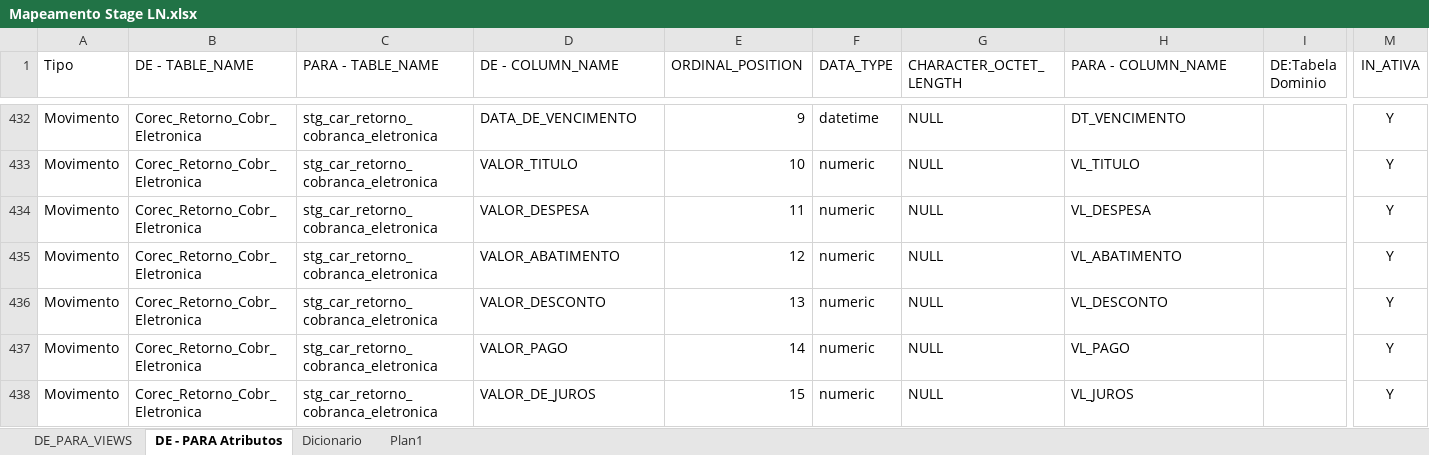
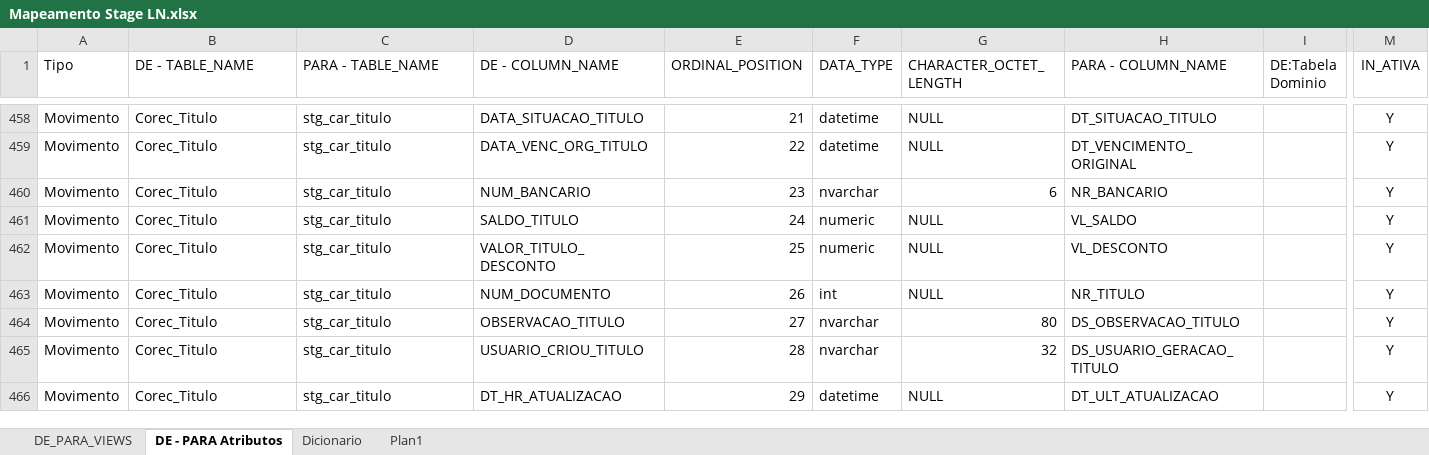
Before and after one commit to patricknaka/Nova, an Excel workbook: Documentação/Planilhas/Mapeamento Stage LN.xlsx, sheet DE - PARA Atributos, drawn as a sheet; only a part is shown, gaps mark what is left out; values as stored, in another font and other column widths than the file's, no borders; table styles not drawn; removed rows and columns are numbered as before the commit, all else as after; rows hold the shown columns only; the diff covers the shown part only; the diff names each change by its address in the sheet, - before the commit and + after, or states it on an @@ line.

```diff
--- a/Documentação/Planilhas/Mapeamento Stage LN.xlsx (sheet DE - PARA Atributos)
+++ b/Documentação/Planilhas/Mapeamento Stage LN.xlsx (sheet DE - PARA Atributos)
-B458:B459 (DE - TABLE_NAME): Corec_Retorno_Cobr_Eletronica
+B458:B459 (DE - TABLE_NAME): Corec_Titulo
-C458:C459 (PARA - TABLE_NAME): stg_car_retorno_cobranca_eletronica
+C458:C459 (PARA - TABLE_NAME): stg_car_titulo
-D458 (DE - COLUMN_NAME): DATA_DE_VENCIMENTO
+D458 (DE - COLUMN_NAME): DATA_SITUACAO_TITULO
-E458 (ORDINAL_POSITION): 9
+E458 (ORDINAL_POSITION): 21
-H458 (PARA - COLUMN_NAME): DT_VENCIMENTO
+H458 (PARA - COLUMN_NAME): DT_SITUACAO_TITULO
-D459 (DE - COLUMN_NAME): VALOR_TITULO
+D459 (DE - COLUMN_NAME): DATA_VENC_ORG_TITULO
-E459 (ORDINAL_POSITION): 10
+E459 (ORDINAL_POSITION): 22
-F459 (DATA_TYPE): numeric
+F459 (DATA_TYPE): datetime
-H459 (PARA - COLUMN_NAME): VL_TITULO
+H459 (PARA - COLUMN_NAME): DT_VENCIMENTO_ORIGINAL
@@ row 460 unhidden: Movimento | Corec_Titulo | stg_car_titulo | NUM_BANCARIO | 23 | nvarchar | 6 | NR_BANCARIO |  | Y @@
-B461 (DE - TABLE_NAME): Corec_Retorno_Cobr_Eletronica
+B461 (DE - TABLE_NAME): Corec_Titulo
-C461 (PARA - TABLE_NAME): stg_car_retorno_cobranca_eletronica
+C461 (PARA - TABLE_NAME): stg_car_titulo
-D461 (DE - COLUMN_NAME): VALOR_DESPESA
+D461 (DE - COLUMN_NAME): SALDO_TITULO
-E461 (ORDINAL_POSITION): 11
+E461 (ORDINAL_POSITION): 24
-H461 (PARA - COLUMN_NAME): VL_DESPESA
+H461 (PARA - COLUMN_NAME): VL_SALDO
@@ row 435 hidden: Movimento | Corec_Retorno_Cobr_Eletronica | stg_car_retorno_cobranca_eletronica | VALOR_ABATIMENTO | 12 | numeric | NULL | VL_ABATIMENTO |  | Y @@
-B462:B463 (DE - TABLE_NAME): Corec_Retorno_Cobr_Eletronica
+B462:B463 (DE - TABLE_NAME): Corec_Titulo
-C462:C463 (PARA - TABLE_NAME): stg_car_retorno_cobranca_eletronica
+C462:C463 (PARA - TABLE_NAME): stg_car_titulo
-D462 (DE - COLUMN_NAME): VALOR_DESCONTO
+D462 (DE - COLUMN_NAME): VALOR_TITULO_DESCONTO
-E462 (ORDINAL_POSITION): 13
+E462 (ORDINAL_POSITION): 25
-D463 (DE - COLUMN_NAME): VALOR_PAGO
+D463 (DE - COLUMN_NAME): NUM_DOCUMENTO
-E463 (ORDINAL_POSITION): 14
+E463 (ORDINAL_POSITION): 26
-F463 (DATA_TYPE): numeric
+F463 (DATA_TYPE): int
-H463 (PARA - COLUMN_NAME): VL_PAGO
+H463 (PARA - COLUMN_NAME): NR_TITULO
@@ row 464 unhidden: Movimento | Corec_Titulo | stg_car_titulo | OBSERVACAO_TITULO | 27 | nvarchar | 80 | DS_OBSERVACAO_TITULO |  | Y @@
@@ row 465 unhidden: Movimento | Corec_Titulo | stg_car_titulo | USUARIO_CRIOU_TITULO | 28 | nvarchar | 32 | DS_USUARIO_GERACAO_TITULO |  | Y @@
-B466 (DE - TABLE_NAME): Corec_Retorno_Cobr_Eletronica
+B466 (DE - TABLE_NAME): Corec_Titulo
-C466 (PARA - TABLE_NAME): stg_car_retorno_cobranca_eletronica
+C466 (PARA - TABLE_NAME): stg_car_titulo
-D466 (DE - COLUMN_NAME): VALOR_DE_JUROS
+D466 (DE - COLUMN_NAME): DT_HR_ATUALIZACAO
-E466 (ORDINAL_POSITION): 15
+E466 (ORDINAL_POSITION): 29
-F466 (DATA_TYPE): numeric
+F466 (DATA_TYPE): datetime
-H466 (PARA - COLUMN_NAME): VL_JUROS
+H466 (PARA - COLUMN_NAME): DT_ULT_ATUALIZACAO
```
Also changed, not shown: 20 hidden or unhidden rows, 55 edited cells and cell formats elsewhere in this sheet, hidden cells, Documentação/Planilhas/Conferencia_CAR.xlsx, Documentação/Planilhas/Layouts/Layout_CAR.xlsx.
